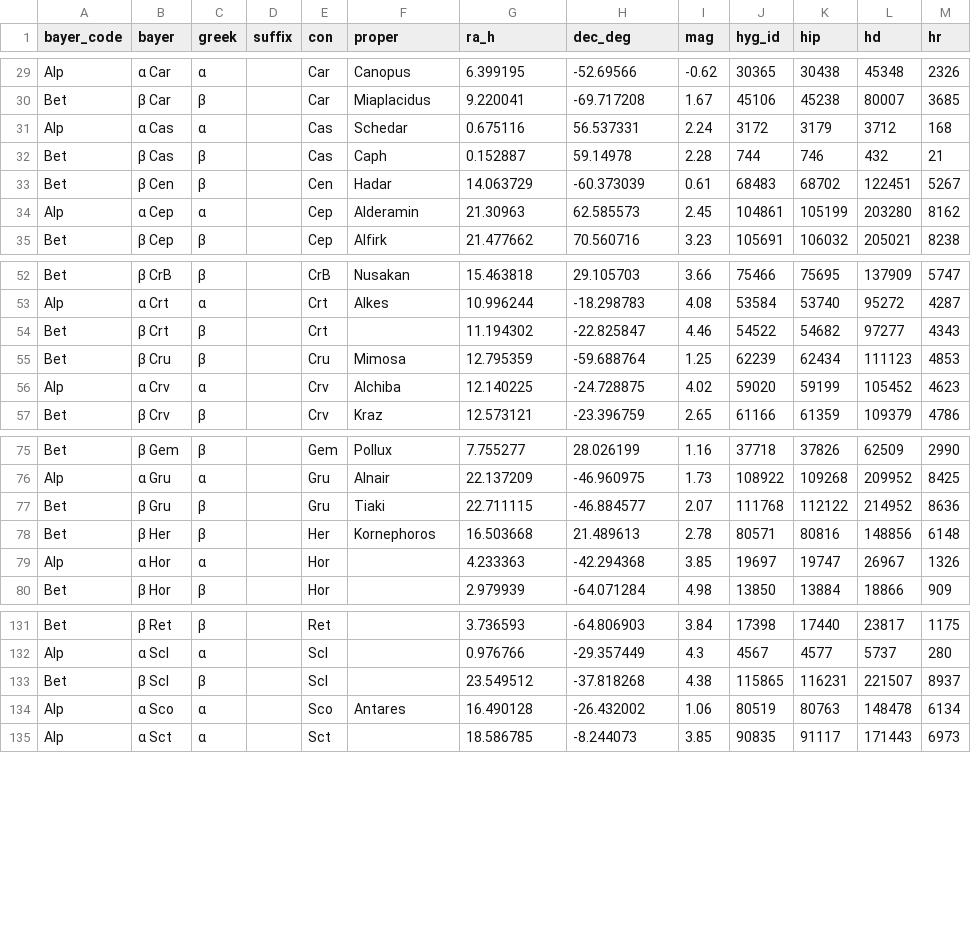
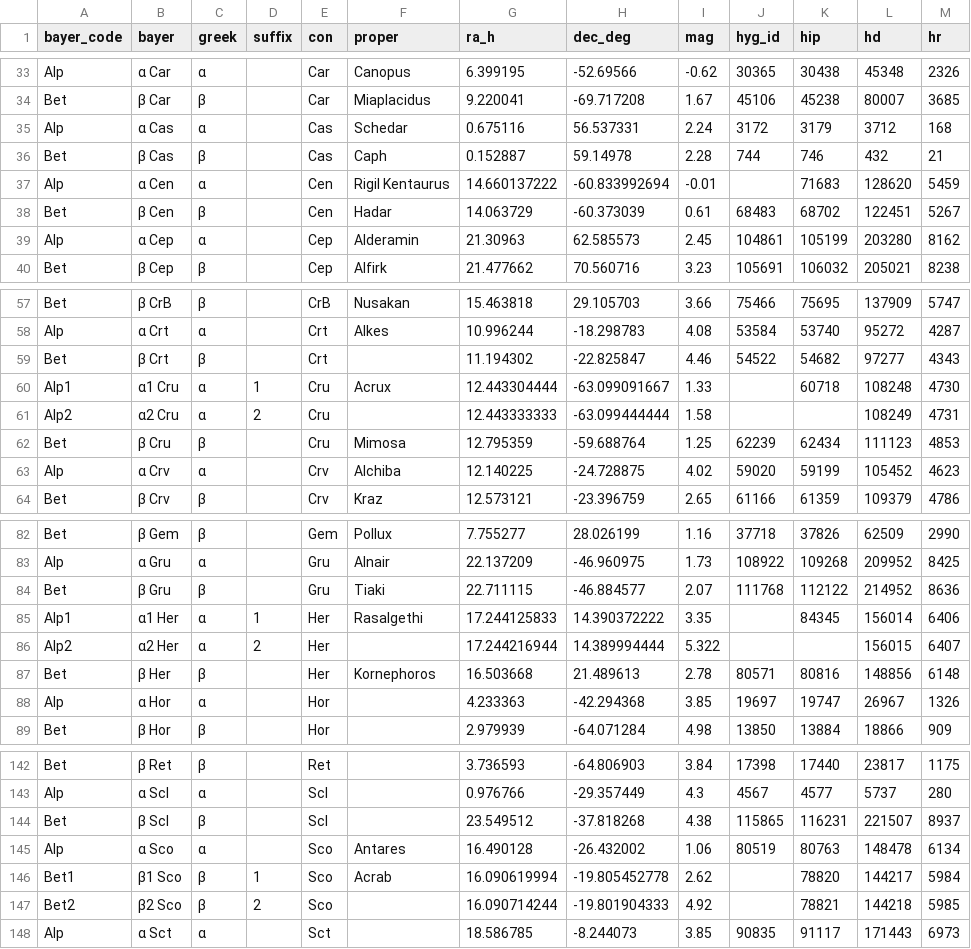
Before and after one commit to alexmiller63/star-almanack, a CSV file: expanded-bayer-stars.csv, drawn as a sheet; only a part is shown, gaps mark what is left out; the diff covers the shown part only; the diff names each change by its address in the sheet, - before the commit and + after, or states it on an @@ line.

```diff
--- a/expanded-bayer-stars.csv
+++ b/expanded-bayer-stars.csv
+row 37: Alp | α Cen | α |  | Cen | Rigil Kentaurus | 14.660137222 | -60.833992694 | -0.01 |  | 71683 | 128620 | 5459
+row 60: Alp1 | α1 Cru | α | 1 | Cru | Acrux | 12.443304444 | -63.099091667 | 1.33 |  | 60718 | 108248 | 4730
+row 61: Alp2 | α2 Cru | α | 2 | Cru |  | 12.443333333 | -63.099444444 | 1.58 |  |  | 108249 | 4731
+row 85: Alp1 | α1 Her | α | 1 | Her | Rasalgethi | 17.244125833 | 14.390372222 | 3.35 |  | 84345 | 156014 | 6406
+row 86: Alp2 | α2 Her | α | 2 | Her |  | 17.244216944 | 14.389994444 | 5.322 |  |  | 156015 | 6407
+row 146: Bet1 | β1 Sco | β | 1 | Sco | Acrab | 16.090619994 | -19.805452778 | 2.62 |  | 78820 | 144217 | 5984
+row 147: Bet2 | β2 Sco | β | 2 | Sco |  | 16.090714244 | -19.801904333 | 4.92 |  | 78821 | 144218 | 5985
```
Also changed, not shown: 11 added rows elsewhere in this file, expanded-bayer-visibility-2026.csv.
